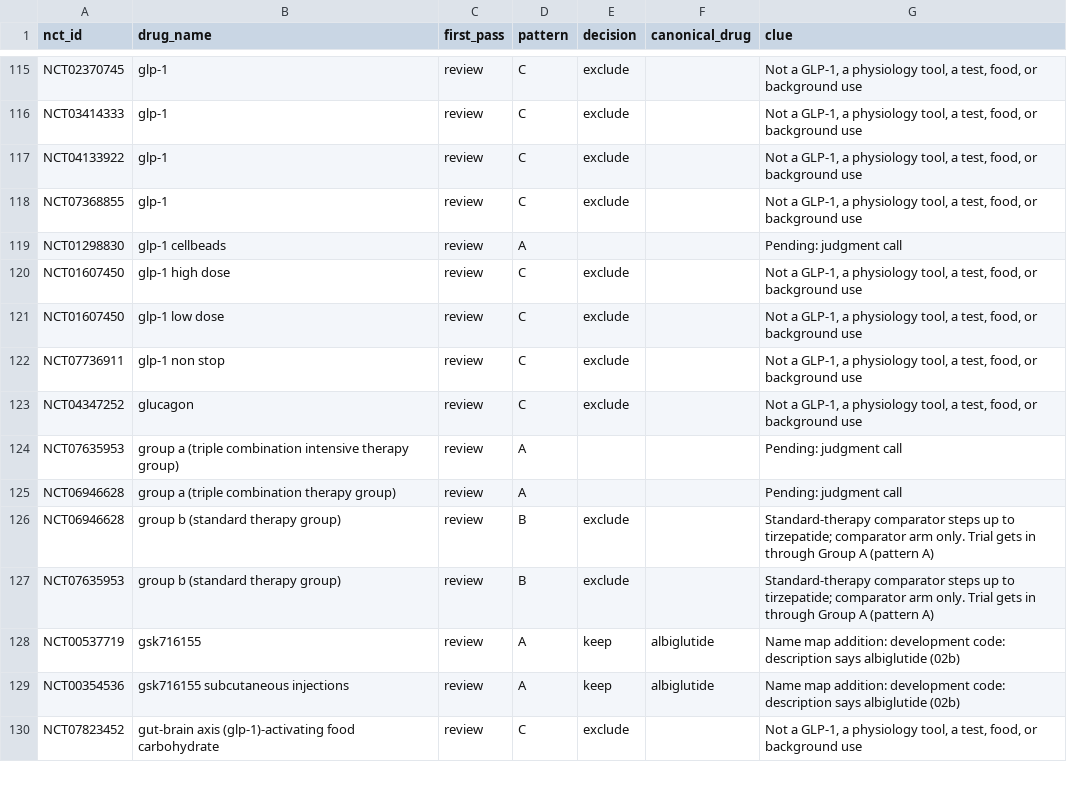
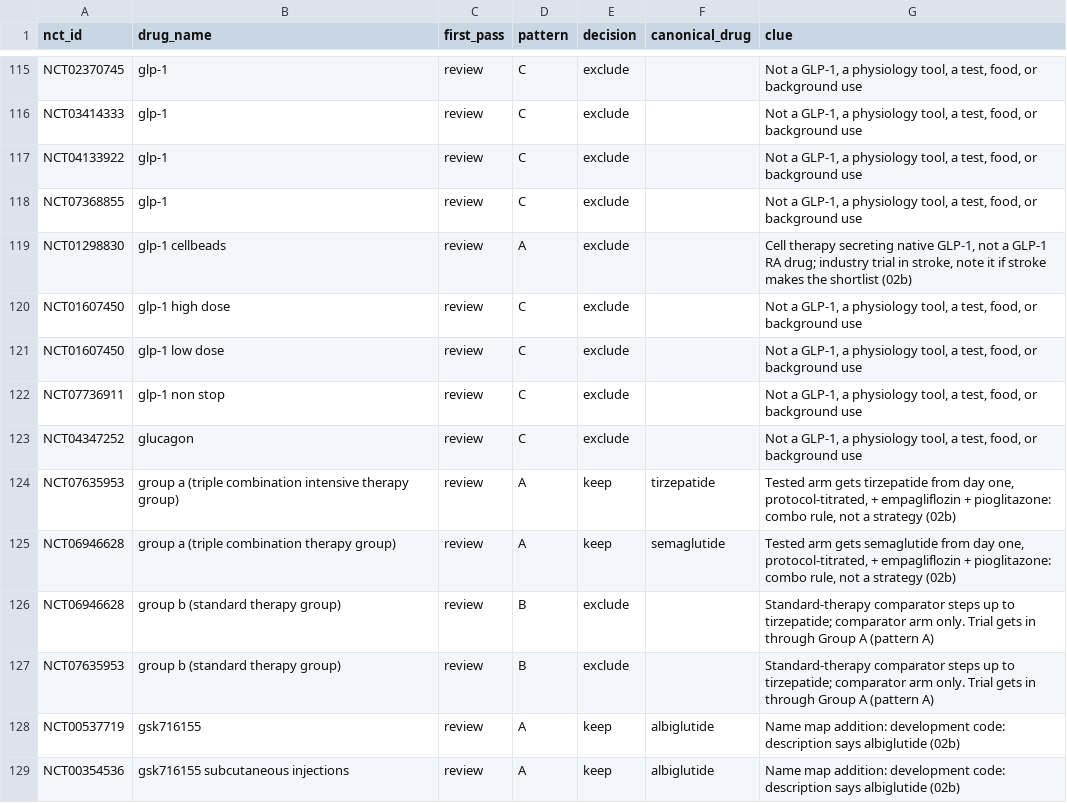
Before and after one commit to florencehsieh/glp1-beyond-diabetes, a CSV file: data/review/02b_description_hits_decided.csv, drawn as a sheet; only a part is shown, gaps mark what is left out; the shorter side is filled out with more unchanged rows.

```diff
--- a/data/review/02b_description_hits_decided.csv
+++ b/data/review/02b_description_hits_decided.csv
@@ -118,3 +118,3 @@ NCT04133922,glp-1,review,C,exclude,,"Not a GLP-1, a physiology tool, a test, foo
 NCT07368855,glp-1,review,C,exclude,,"Not a GLP-1, a physiology tool, a test, food, or background use"
-NCT01298830,glp-1 cellbeads,review,A,,,Pending: judgment call
+NCT01298830,glp-1 cellbeads,review,A,exclude,,"Cell therapy secreting native GLP-1, not a GLP-1 RA drug; industry trial in stroke, note it if stroke makes the shortlist (02b)"
 NCT01607450,glp-1 high dose,review,C,exclude,,"Not a GLP-1, a physiology tool, a test, food, or background use"
@@ -123,4 +123,4 @@ NCT07736911,glp-1 non stop,review,C,exclude,,"Not a GLP-1, a physiology tool, a
 NCT04347252,glucagon,review,C,exclude,,"Not a GLP-1, a physiology tool, a test, food, or background use"
-NCT07635953,group a (triple combination intensive therapy group),review,A,,,Pending: judgment call
-NCT06946628,group a (triple combination therapy group),review,A,,,Pending: judgment call
+NCT07635953,group a (triple combination intensive therapy group),review,A,keep,tirzepatide,"Tested arm gets tirzepatide from day one, protocol-titrated, + empagliflozin + pioglitazone: combo rule, not a strategy (02b)"
+NCT06946628,group a (triple combination therapy group),review,A,keep,semaglutide,"Tested arm gets semaglutide from day one, protocol-titrated, + empagliflozin + pioglitazone: combo rule, not a strategy (02b)"
 NCT06946628,group b (standard therapy group),review,B,exclude,,Standard-therapy comparator steps up to tirzepatide; comparator arm only. Trial gets in through Group A (pattern A)
```
Also changed, not shown: data/reference/glp1_name_additions.csv, data/reference/glp1_trial_overrides.csv, 2 other files.
